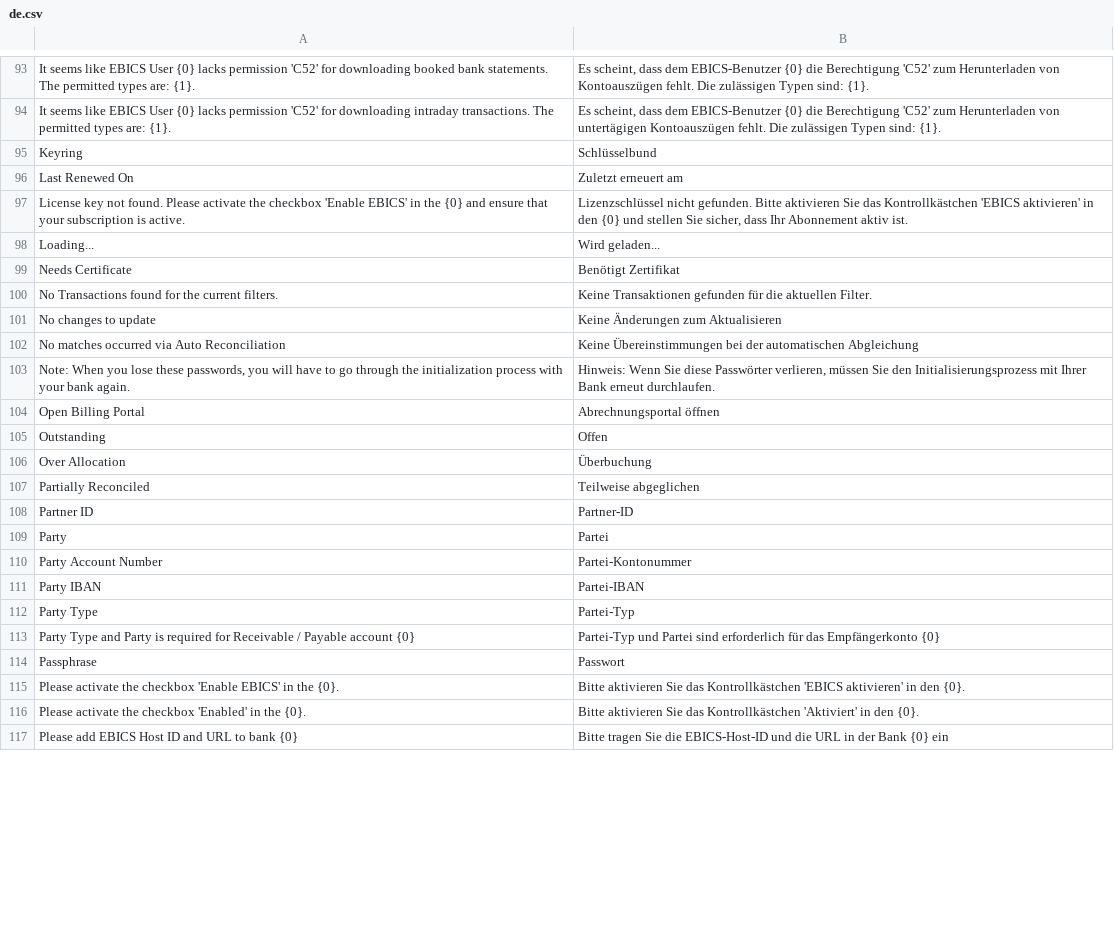
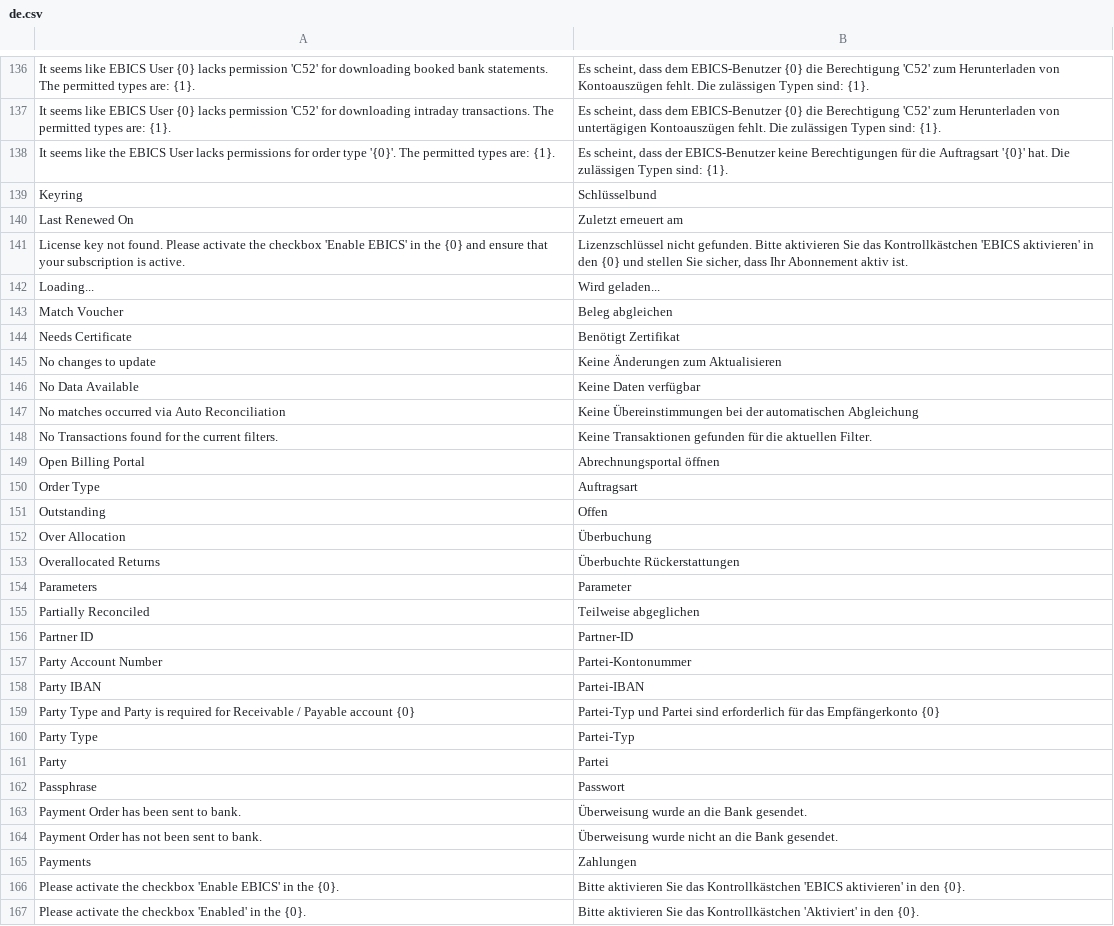
Before and after one commit to alyf-de/banking, a CSV file: banking/translations/de.csv, drawn as a sheet; only a part is shown, gaps mark what is left out; the shorter side is filled out with more unchanged rows; the diff covers the shown part only.

```diff
--- a/banking/translations/de.csv
+++ b/banking/translations/de.csv
@@ -94,2 +137,3 @@ It seems like EBICS User {0} lacks permission 'C52' for downloading booked bank
 It seems like EBICS User {0} lacks permission 'C52' for downloading intraday transactions. The permitted types are: {1}.,"Es scheint, dass dem EBICS-Benutzer {0} die Berechtigung 'C52' zum Herunterladen von untertägigen Kontoauszügen fehlt. Die zulässigen Typen sind: {1}.",
+It seems like the EBICS User lacks permissions for order type '{0}'. The permitted types are: {1}.,"Es scheint, dass der EBICS-Benutzer keine Berechtigungen für die Auftragsart '{0}' hat. Die zulässigen Typen sind: {1}.",
 Keyring,Schlüsselbund,
@@ -98,18 +142,25 @@ License key not found. Please activate the checkbox 'Enable EBICS' in the {0} an
 Loading...,Wird geladen...,
+Match Voucher,Beleg abgleichen,
 Needs Certificate,Benötigt Zertifikat,
+No changes to update,Keine Änderungen zum Aktualisieren,
+No Data Available,Keine Daten verfügbar,
+No matches occurred via Auto Reconciliation,Keine Übereinstimmungen bei der automatischen Abgleichung,
 No Transactions found for the current filters.,Keine Transaktionen gefunden für die aktuellen Filter.,
-No changes to update,Keine Änderungen zum Aktualisieren,
-No matches occurred via Auto Reconciliation,Keine Übereinstimmungen bei der automatischen Abgleichung,
-"Note: When you lose these passwords, you will have to go through the initialization process with your bank again.","Hinweis: Wenn Sie diese Passwörter verlieren, müssen Sie den Initialisierungsprozess mit Ihrer Bank erneut durchlaufen.",
 Open Billing Portal,Abrechnungsportal öffnen,
+Order Type,Auftragsart,
 Outstanding,Offen,
 Over Allocation,Überbuchung,
+Overallocated Returns,Überbuchte Rückerstattungen,
+Parameters,Parameter,
 Partially Reconciled,Teilweise abgeglichen,
 Partner ID,Partner-ID,
-Party,Partei,
 Party Account Number,Partei-Kontonummer,
 Party IBAN,Partei-IBAN,
+Party Type and Party is required for Receivable / Payable account {0},Partei-Typ und Partei sind erforderlich für das Empfängerkonto {0},
 Party Type,Partei-Typ,
-Party Type and Party is required for Receivable / Payable account {0},Partei-Typ und Partei sind erforderlich für das Empfängerkonto {0},
+Party,Partei,
 Passphrase,Passwort,
+Payment Order has been sent to bank.,Überweisung wurde an die Bank gesendet.,
+Payment Order has not been sent to bank.,Überweisung wurde nicht an die Bank gesendet.,
+Payments,Zahlungen,
 Please activate the checkbox 'Enable EBICS' in the {0}.,Bitte aktivieren Sie das Kontrollkästchen 'EBICS aktivieren' in den {0}.,
```
Also changed, not shown: 61 added rows and 42 moved rows elsewhere in this file, 3 other files.
